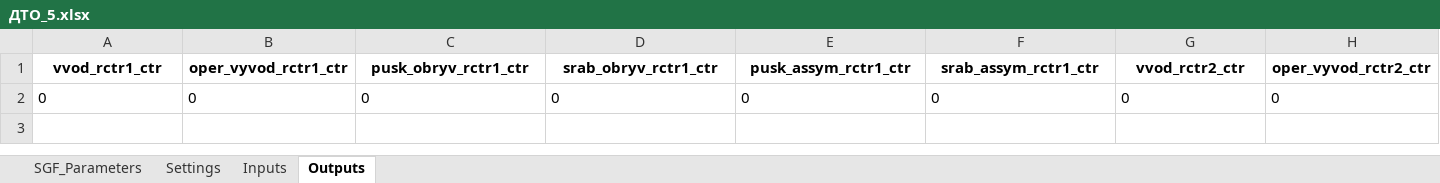
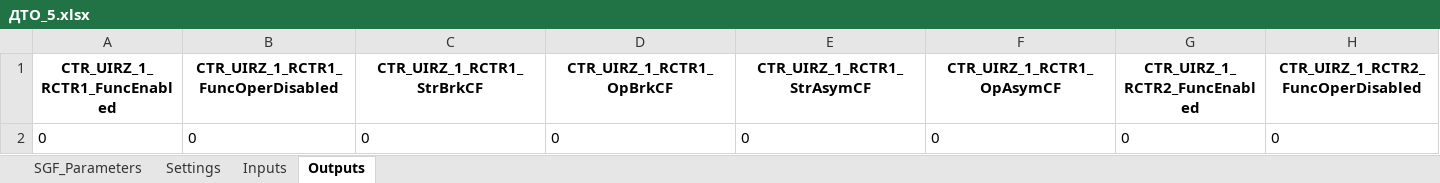
Before and after one commit to greglu1976/PMI-DZT2, an Excel workbook: PMI-DZT2/ПМИ ДЗТ/pmi_dzt/dto_modes/ДТО_5.xlsx, sheet Outputs, drawn as a sheet; only a part is shown; values as stored, in another font and other column widths than the file's, no borders; removed rows and columns are numbered as before the commit, all else as after; rows hold the shown columns only; the diff names each change by its address in the sheet, - before the commit and + after, or states it on an @@ line.

```diff
--- a/PMI-DZT2/ПМИ ДЗТ/pmi_dzt/dto_modes/ДТО_5.xlsx (sheet Outputs)
+++ b/PMI-DZT2/ПМИ ДЗТ/pmi_dzt/dto_modes/ДТО_5.xlsx (sheet Outputs)
-row 1: vvod_rctr1_ctr | oper_vyvod_rctr1_ctr | pusk_obryv_rctr1_ctr | srab_obryv_rctr1_ctr | pusk_assym_rctr1_ctr | srab_assym_rctr1_ctr | vvod_rctr2_ctr | oper_vyvod_rctr2_ctr
+row 1: CTR_UIRZ_1_RCTR1_FuncEnabled | CTR_UIRZ_1_RCTR1_FuncOperDisabled | CTR_UIRZ_1_RCTR1_StrBrkCF | CTR_UIRZ_1_RCTR1_OpBrkCF | CTR_UIRZ_1_RCTR1_StrAsymCF | CTR_UIRZ_1_RCTR1_OpAsymCF | CTR_UIRZ_1_RCTR2_FuncEnabled | CTR_UIRZ_1_RCTR2_FuncOperDisabled
```
Also changed, not shown: sheet Settings, sheet SGF_Parameters, sheet Inputs, PMI-DZT2/ПМИ ДЗТ/pmi_dzt/dto_modes/ДТО_3.xlsx, PMI-DZT2/ПМИ ДЗТ/pmi_dzt/dto_modes/ДТО_6.xlsx, 18 other files.
